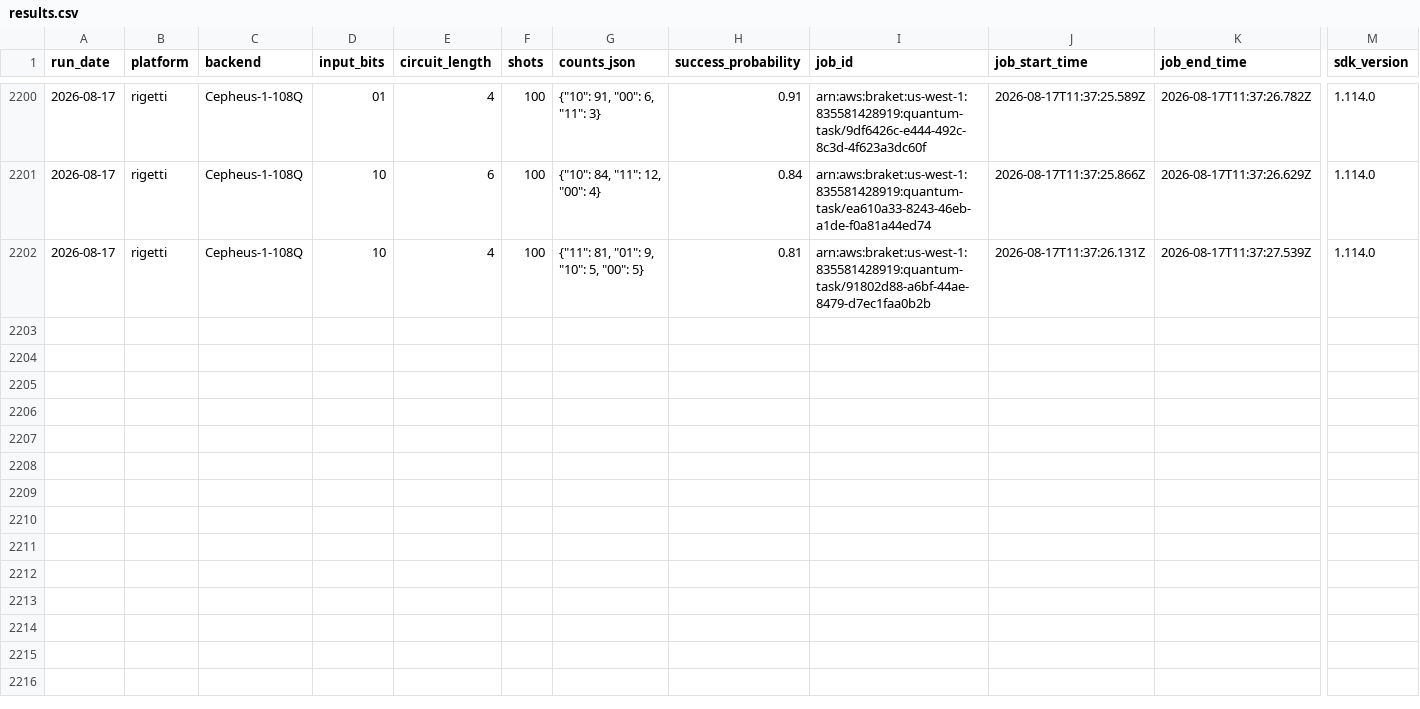
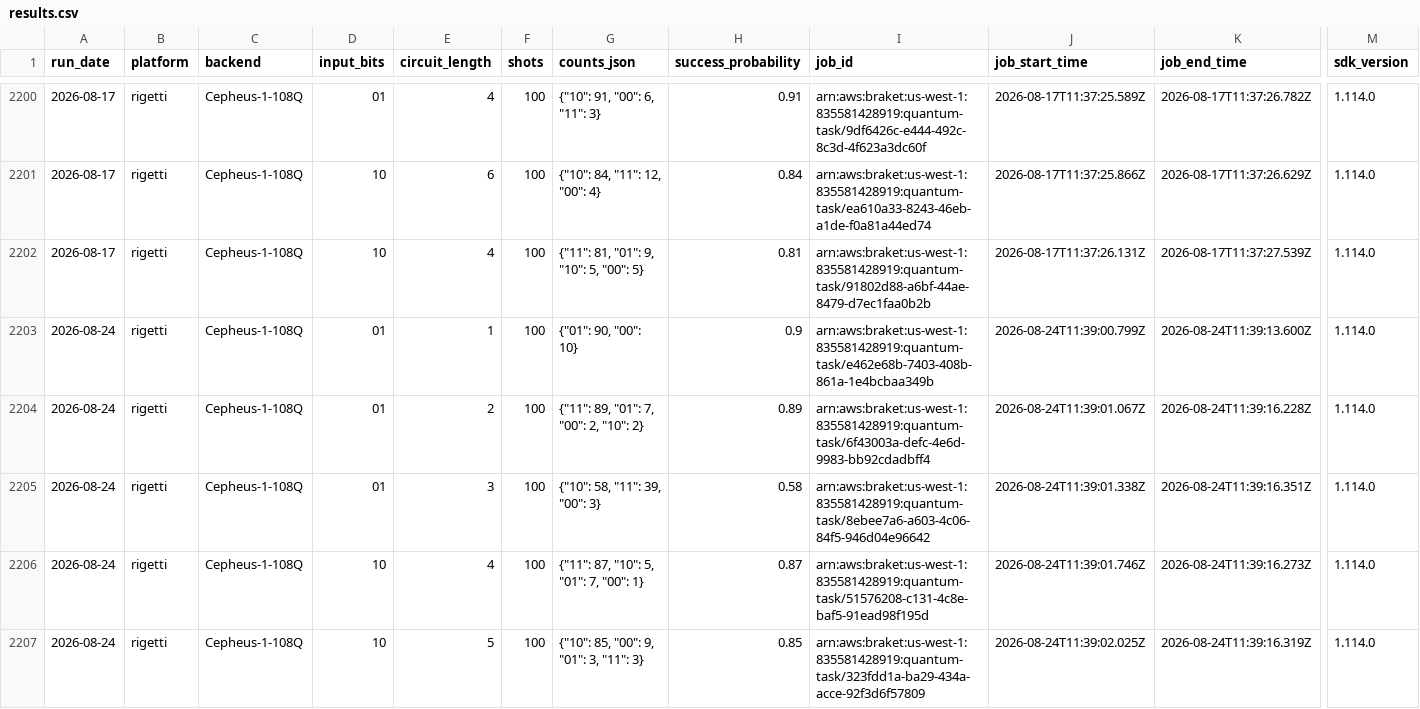
Before and after one commit to InsightSoftmax/quantum-stability, a CSV file: data/rigetti/results.csv, drawn as a sheet; only a part is shown, gaps mark what is left out; rows hold the shown columns only; the diff covers the shown part only; the diff names each change by its address in the sheet, - before the commit and + after, or states it on an @@ line.

```diff
--- a/data/rigetti/results.csv
+++ b/data/rigetti/results.csv
+row 2203: 2026-08-24 | rigetti | Cepheus-1-108Q | 01 | 1 | 100 | {"01": 90, "00": 10} | 0.9 | arn:aws:braket:us-west-1:835581428919:quantum-task/e462e68b-7403-408b-861a-1e4bcbaa349b | 2026-08-24T11:39:00.799Z | 2026-08-24T11:39:13.600Z | 1.114.0
+row 2204: 2026-08-24 | rigetti | Cepheus-1-108Q | 01 | 2 | 100 | {"11": 89, "01": 7, "00": 2, "10": 2} | 0.89 | arn:aws:braket:us-west-1:835581428919:quantum-task/6f43003a-defc-4e6d-9983-bb92cdadbff4 | 2026-08-24T11:39:01.067Z | 2026-08-24T11:39:16.228Z | 1.114.0
+row 2205: 2026-08-24 | rigetti | Cepheus-1-108Q | 01 | 3 | 100 | {"10": 58, "11": 39, "00": 3} | 0.58 | arn:aws:braket:us-west-1:835581428919:quantum-task/8ebee7a6-a603-4c06-84f5-946d04e96642 | 2026-08-24T11:39:01.338Z | 2026-08-24T11:39:16.351Z | 1.114.0
+row 2206: 2026-08-24 | rigetti | Cepheus-1-108Q | 10 | 4 | 100 | {"11": 87, "10": 5, "01": 7, "00": 1} | 0.87 | arn:aws:braket:us-west-1:835581428919:quantum-task/51576208-c131-4c8e-baf5-91ead98f195d | 2026-08-24T11:39:01.746Z | 2026-08-24T11:39:16.273Z | 1.114.0
+row 2207: 2026-08-24 | rigetti | Cepheus-1-108Q | 10 | 5 | 100 | {"10": 85, "00": 9, "01": 3, "11": 3} | 0.85 | arn:aws:braket:us-west-1:835581428919:quantum-task/323fdd1a-ba29-434a-acce-92f3d6f57809 | 2026-08-24T11:39:02.025Z | 2026-08-24T11:39:16.319Z | 1.114.0
```
Also changed, not shown: 5 added rows elsewhere in this file, 1 other file.
